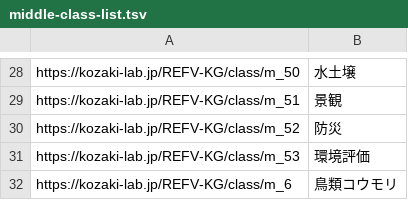
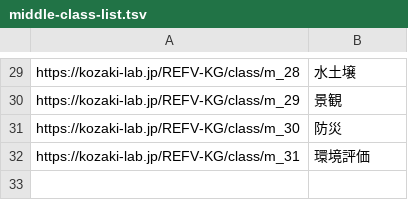
Before and after one commit to GP23A134/2025FujitaPages, a TSV file: docs/data/output/middle-class-list.tsv, drawn as a sheet; only a part is shown, gaps mark what is left out; removed rows and columns are numbered as before the commit, all else as after; the diff covers the shown part only; the diff names each change by its address in the sheet, - before the commit and + after, or states it on an @@ line.

```diff
--- a/docs/data/output/middle-class-list.tsv
+++ b/docs/data/output/middle-class-list.tsv
-A29: https://kozaki-lab.jp/REFV-KG/class/m_50
+A29: https://kozaki-lab.jp/REFV-KG/class/m_28
-A30: https://kozaki-lab.jp/REFV-KG/class/m_51
+A30: https://kozaki-lab.jp/REFV-KG/class/m_29
-A31: https://kozaki-lab.jp/REFV-KG/class/m_52
+A31: https://kozaki-lab.jp/REFV-KG/class/m_30
-A32: https://kozaki-lab.jp/REFV-KG/class/m_53
+A32: https://kozaki-lab.jp/REFV-KG/class/m_31
-row 32: https://kozaki-lab.jp/REFV-KG/class/m_6 | 鳥類コウモリ
```
Also changed, not shown: 6 added rows, 5 removed rows and 20 edited cells elsewhere in this file, docs/data/output/top-class-list.tsv, 11 other files.
